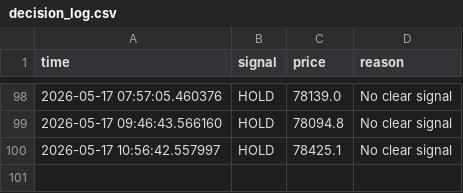
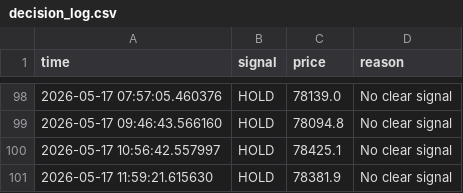
Before and after one commit to GivsonThapa/Ai-Trading, a CSV file: data/decision_log.csv, drawn as a sheet; only a part is shown, gaps mark what is left out; the diff names each change by its address in the sheet, - before the commit and + after, or states it on an @@ line.

```diff
--- a/data/decision_log.csv
+++ b/data/decision_log.csv
+row 101: 2026-05-17 11:59:21.615630 | HOLD | 78381.9 | No clear signal
```
